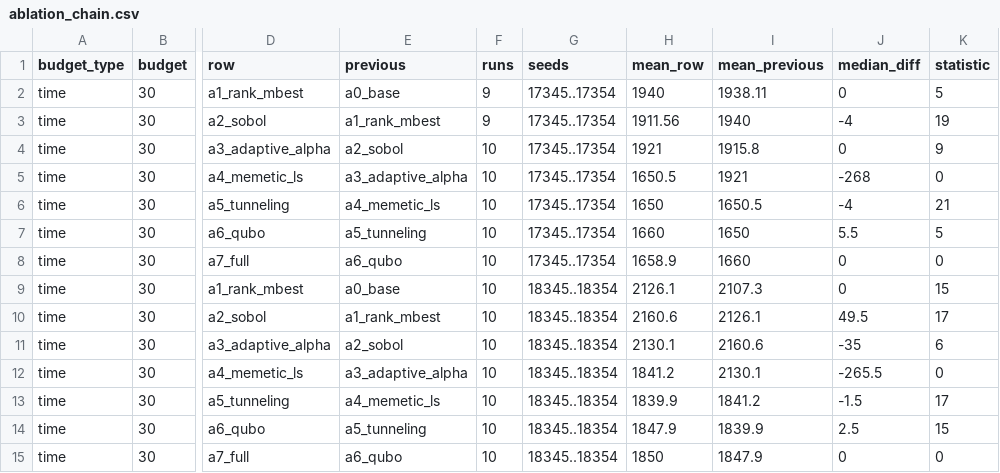
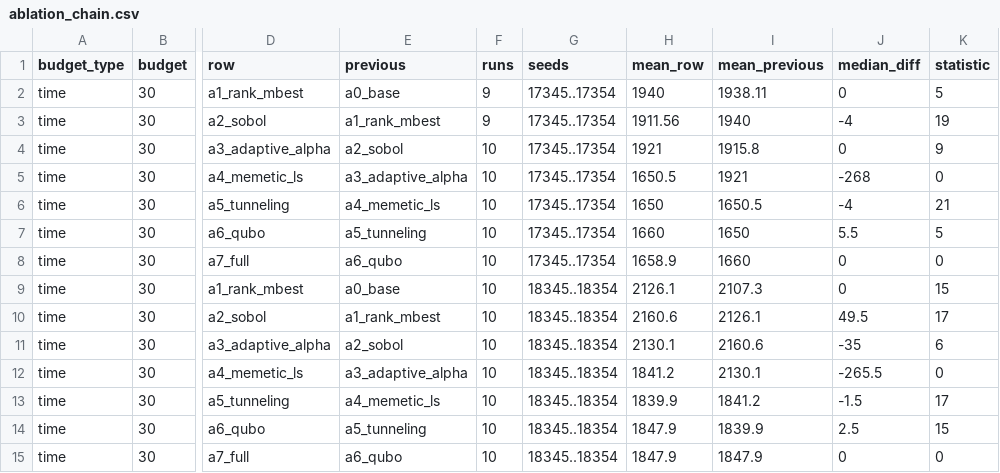
Before and after one commit to ANT1517/Quantum-Route, a CSV file: results/tables/ablation_chain.csv, drawn as a sheet; only a part is shown, gaps mark what is left out; the diff names each change by its address in the sheet, - before the commit and + after, or states it on an @@ line.

```diff
--- a/results/tables/ablation_chain.csv
+++ b/results/tables/ablation_chain.csv
-H15 (mean_row): 1850
+H15 (mean_row): 1847.9
```
Also changed, not shown: results/tables/ablation_friedman.csv, results/tables/ablation_summary.csv, 34 other files.
